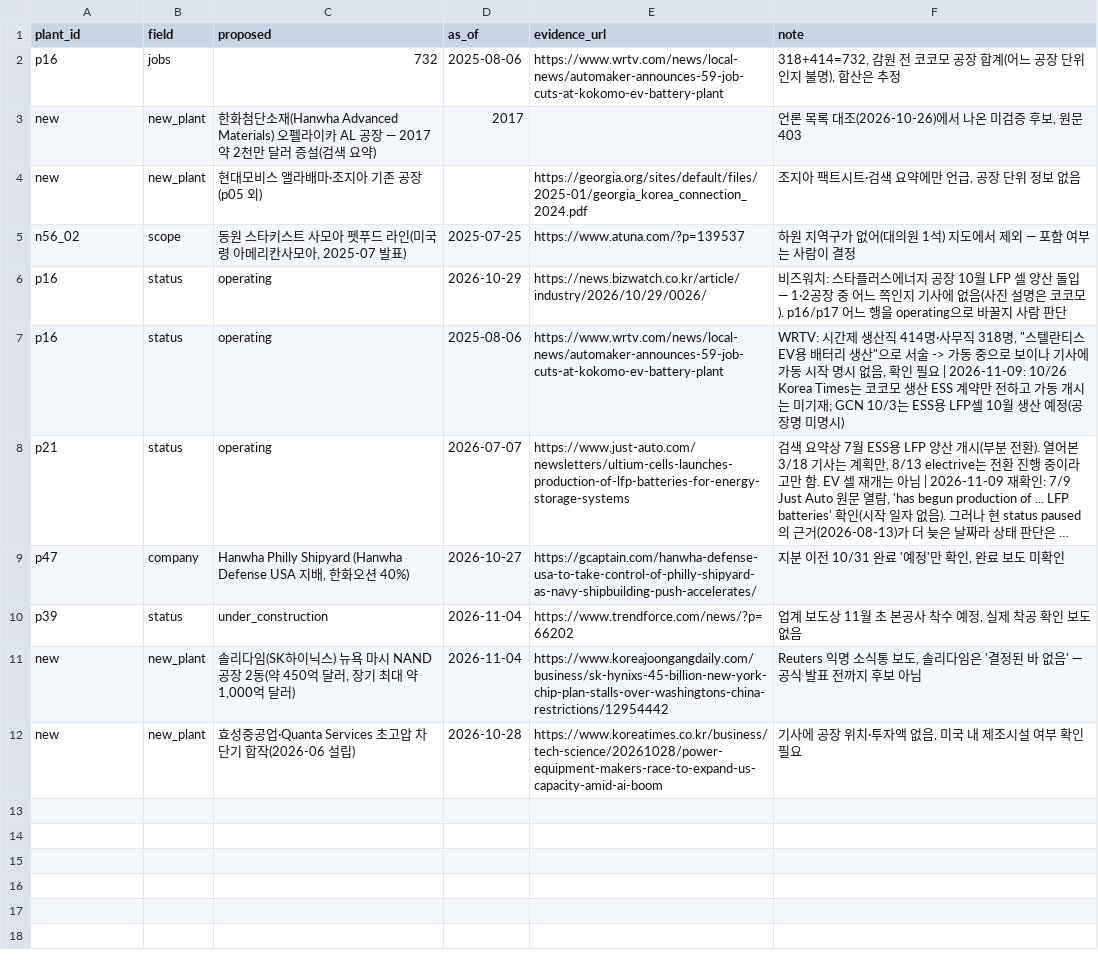
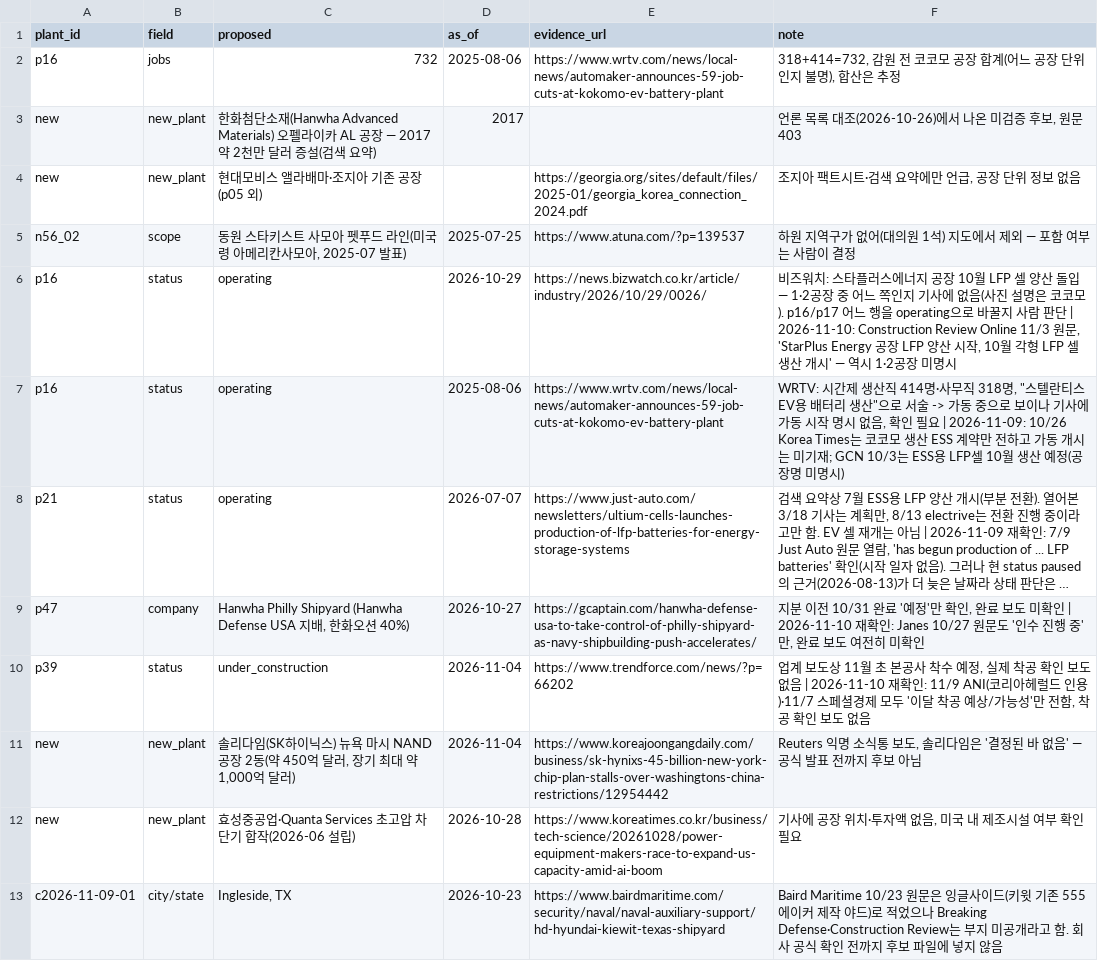
Before and after one commit to woochangkang/korea-watch-2026, a CSV file: data/korea/pending_checks.csv, drawn as a sheet; long unchanged cells end in …; the diff names each change by its address in the sheet, - before the commit and + after, or states it on an @@ line.

```diff
--- a/data/korea/pending_checks.csv
+++ b/data/korea/pending_checks.csv
-F6 (note): …람 판단
+F6 (note): …람 판단 | 2026-11-10: Construction Review Online 11/3 원문, 'StarPlus Energy 공장 LFP 양산 시작, 10월 각형 LFP 셀 생산 개시' — 역시 1·2공장 미명시
-F9 (note): …미확인
+F9 (note): …미확인 | 2026-11-10 재확인: Janes 10/27 원문도 '인수 진행 중'만, 완료 보도 여전히 미확인
-F10 (note): …도 없음
+F10 (note): …도 없음 | 2026-11-10 재확인: 11/9 ANI(코리아헤럴드 인용)·11/7 스페셜경제 모두 '이달 착공 예상/가능성'만 전함, 착공 확인 보도 없음
+row 13: c2026-11-09-01 | city/state | Ingleside, TX | 2026-10-23 | https://www.bairdmaritime.com/security/naval/naval-auxiliary-support/hd-hyundai-kiewit-texas-shipyard | Baird Maritime 10/23 원문은 잉글사이드(키윗 기존 555에이커 제작 야드)로 적었으나 Breaking Defense·Construction Review는 부지 미공개라고 함. 회사 공식 확인 전까지 후보 파일에 넣지 않음
```
Also changed, not shown: data/korea/plant_news.csv, data/korea/us_plants.csv, 1 other file.
